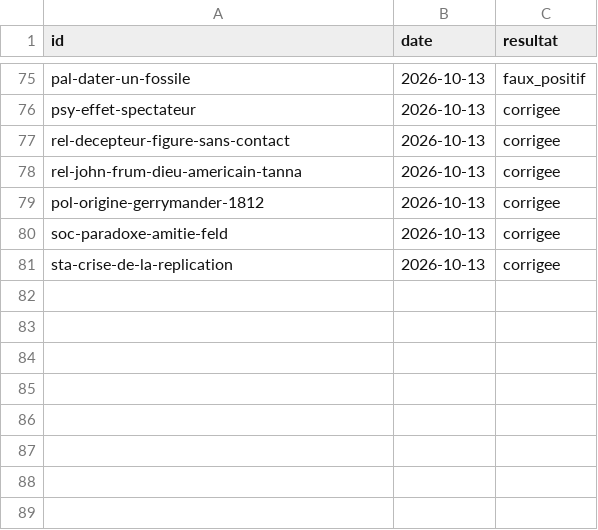
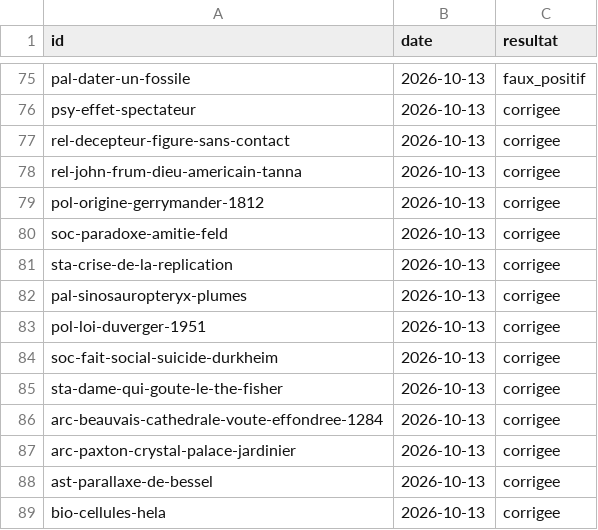
Before and after one commit to tijacksh/Anagnosis, a TSV file: docs/audits/cartes-suivi.tsv, drawn as a sheet; only a part is shown, gaps mark what is left out.

```diff
--- a/docs/audits/cartes-suivi.tsv
+++ b/docs/audits/cartes-suivi.tsv
@@ -81 +81,9 @@ soc-paradoxe-amitie-feld	2026-10-13	corrigee
 sta-crise-de-la-replication	2026-10-13	corrigee
+pal-sinosauropteryx-plumes	2026-10-13	corrigee
+pol-loi-duverger-1951	2026-10-13	corrigee
+soc-fait-social-suicide-durkheim	2026-10-13	corrigee
+sta-dame-qui-goute-le-the-fisher	2026-10-13	corrigee
+arc-beauvais-cathedrale-voute-effondree-1284	2026-10-13	corrigee
+arc-paxton-crystal-palace-jardinier	2026-10-13	corrigee
+ast-parallaxe-de-bessel	2026-10-13	corrigee
+bio-cellules-hela	2026-10-13	corrigee
```
Also changed, not shown: 9 other files.
